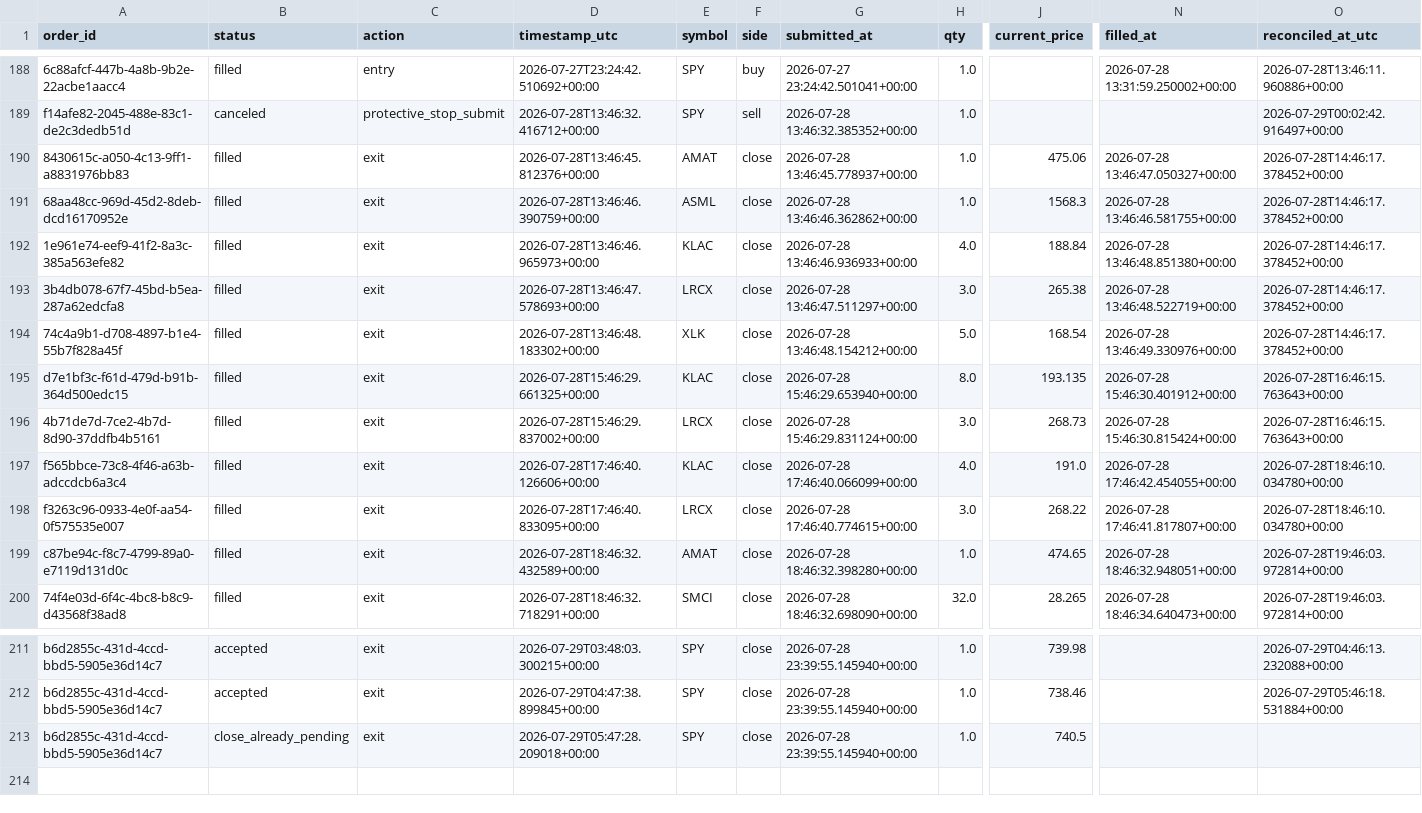
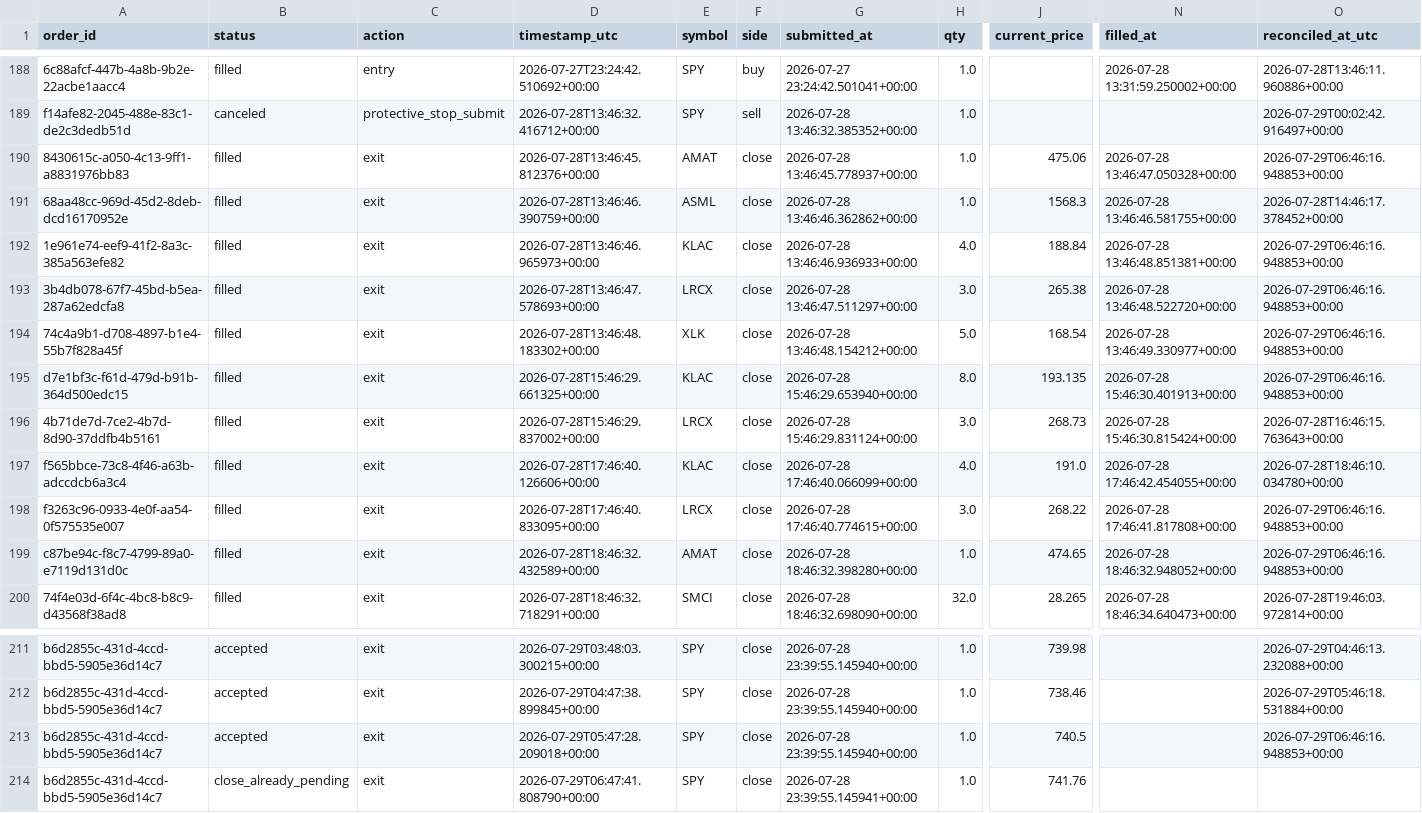
Before and after one commit to 6ixtyn9-sudo/Price, a CSV file: localdata/trade_journal_futures.csv, drawn as a sheet; only a part is shown, gaps mark what is left out; addresses are those after the commit; rows hold the shown columns only; the diff names each change by its address in the sheet, - before the commit and + after, or states it on an @@ line.

```diff
--- a/localdata/trade_journal_futures.csv
+++ b/localdata/trade_journal_futures.csv
-N190 (filled_at): 2026-07-28 13:46:47.050327+00:00
+N190 (filled_at): 2026-07-28 13:46:47.050328+00:00
-O190 (reconciled_at_utc): 2026-07-28T14:46:17.378452+00:00
+O190 (reconciled_at_utc): 2026-07-29T06:46:16.948853+00:00
-N192 (filled_at): 2026-07-28 13:46:48.851380+00:00
+N192 (filled_at): 2026-07-28 13:46:48.851381+00:00
-O192:O194 (reconciled_at_utc): 2026-07-28T14:46:17.378452+00:00
+O192:O194 (reconciled_at_utc): 2026-07-29T06:46:16.948853+00:00
-N193 (filled_at): 2026-07-28 13:46:48.522719+00:00
+N193 (filled_at): 2026-07-28 13:46:48.522720+00:00
-N194 (filled_at): 2026-07-28 13:46:49.330976+00:00
+N194 (filled_at): 2026-07-28 13:46:49.330977+00:00
-N195 (filled_at): 2026-07-28 15:46:30.401912+00:00
+N195 (filled_at): 2026-07-28 15:46:30.401913+00:00
-O195 (reconciled_at_utc): 2026-07-28T16:46:15.763643+00:00
+O195 (reconciled_at_utc): 2026-07-29T06:46:16.948853+00:00
-N198 (filled_at): 2026-07-28 17:46:41.817807+00:00
+N198 (filled_at): 2026-07-28 17:46:41.817808+00:00
-O198 (reconciled_at_utc): 2026-07-28T18:46:10.034780+00:00
+O198 (reconciled_at_utc): 2026-07-29T06:46:16.948853+00:00
-N199 (filled_at): 2026-07-28 18:46:32.948051+00:00
+N199 (filled_at): 2026-07-28 18:46:32.948052+00:00
-O199 (reconciled_at_utc): 2026-07-28T19:46:03.972814+00:00
+O199 (reconciled_at_utc): 2026-07-29T06:46:16.948853+00:00
+row 213: b6d2855c-431d-4ccd-bbd5-5905e36d14c7 | accepted | exit | 2026-07-29T05:47:28.209018+00:00 | SPY | close | 2026-07-28 23:39:55.145940+00:00 | 1.0 | 740.5 |  | 2026-07-29T06:46:16.948853+00:00
-D214 (timestamp_utc): 2026-07-29T05:47:28.209018+00:00
+D214 (timestamp_utc): 2026-07-29T06:47:41.808790+00:00
-G214 (submitted_at): 2026-07-28 23:39:55.145940+00:00
+G214 (submitted_at): 2026-07-28 23:39:55.145941+00:00
-J214 (current_price): 740.5
+J214 (current_price): 741.76
```
Also changed, not shown: localdata/paper_trade_log_futures.csv.
